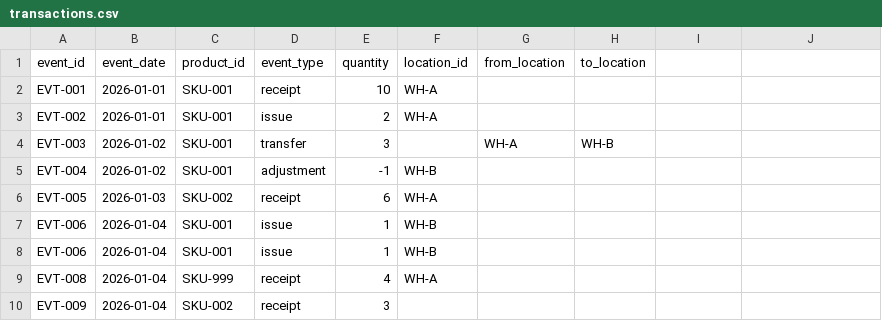
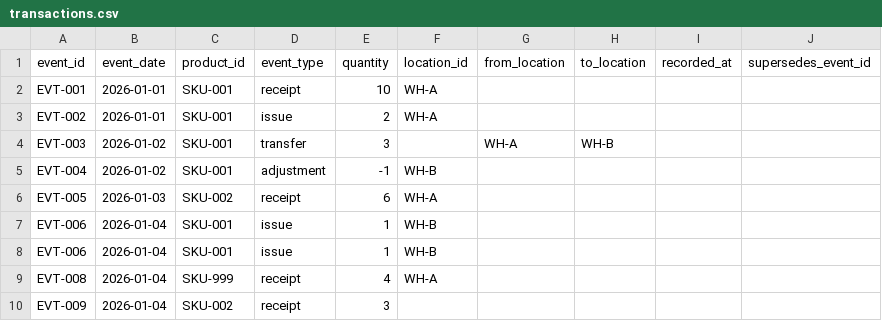
Before and after one commit to Yash301201/inventory-balance-pipeline, a CSV file: data/input/transactions.csv, drawn as a sheet; the diff names each change by its address in the sheet, - before the commit and + after, or states it on an @@ line.

Commit message:
data: refresh sample outputs and add ground-truth fixture

```diff
--- a/data/input/transactions.csv
+++ b/data/input/transactions.csv
-I1: (empty)
+I1: recorded_at
-J1: (empty)
+J1: supersedes_event_id
```
Also changed, not shown: 16 other files.
